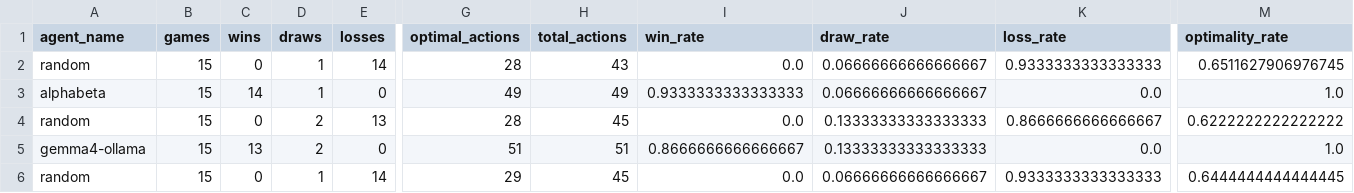
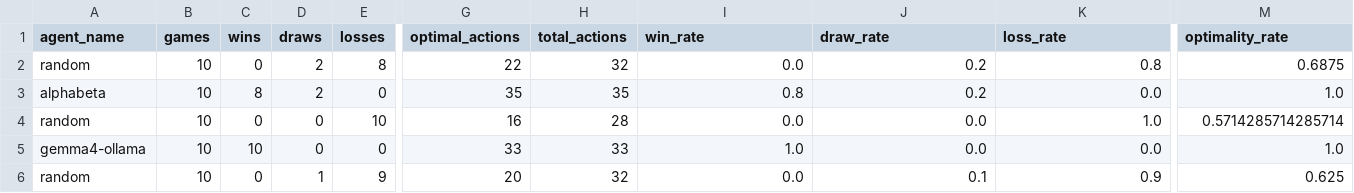
Before and after one commit to gdubbs100/LLMs_and_tictactoe, a CSV file: runs/tournament-3x3/pair_stats.csv, drawn as a sheet; only a part is shown, gaps mark what is left out; the diff covers the shown part only; the diff names each change by its address in the sheet, - before the commit and + after, or states it on an @@ line.

```diff
--- a/runs/tournament-3x3/pair_stats.csv
+++ b/runs/tournament-3x3/pair_stats.csv
-B2:B6 (games): 15
+B2:B6 (games): 10
-D2:D3 (draws): 1
+D2:D3 (draws): 2
-E2 (losses): 14
+E2 (losses): 8
-G2 (optimal_actions): 28
+G2 (optimal_actions): 22
-H2 (total_actions): 43
+H2 (total_actions): 32
-J2:J3 (draw_rate): 0.06666666666666667
+J2:J3 (draw_rate): 0.2
-K2 (loss_rate): 0.9333333333333333
+K2 (loss_rate): 0.8
-M2 (optimality_rate): 0.6511627906976745
+M2 (optimality_rate): 0.6875
-C3 (wins): 14
+C3 (wins): 8
-G3 (optimal_actions): 49
+G3 (optimal_actions): 35
-H3 (total_actions): 49
+H3 (total_actions): 35
-I3 (win_rate): 0.9333333333333333
+I3 (win_rate): 0.8
-D4:D5 (draws): 2
+D4:D5 (draws): 0
-E4 (losses): 13
+E4 (losses): 10
-G4 (optimal_actions): 28
+G4 (optimal_actions): 16
-H4 (total_actions): 45
+H4 (total_actions): 28
-J4:J5 (draw_rate): 0.13333333333333333
+J4:J5 (draw_rate): 0.0
-K4 (loss_rate): 0.8666666666666667
+K4 (loss_rate): 1.0
-M4 (optimality_rate): 0.6222222222222222
+M4 (optimality_rate): 0.5714285714285714
-C5 (wins): 13
+C5 (wins): 10
-G5 (optimal_actions): 51
+G5 (optimal_actions): 33
-H5 (total_actions): 51
+H5 (total_actions): 33
-I5 (win_rate): 0.8666666666666667
+I5 (win_rate): 1.0
-E6 (losses): 14
+E6 (losses): 9
-G6 (optimal_actions): 29
+G6 (optimal_actions): 20
-H6 (total_actions): 45
+H6 (total_actions): 32
-J6 (draw_rate): 0.06666666666666667
+J6 (draw_rate): 0.1
-K6 (loss_rate): 0.9333333333333333
+K6 (loss_rate): 0.9
-M6 (optimality_rate): 0.6444444444444445
+M6 (optimality_rate): 0.625
```
Also changed, not shown: 8 added rows and 43 edited cells elsewhere in this file, runs/tournament-3x3/agent_stats.csv, runs/tournament-3x3/rating_history.csv, 31 other files.
